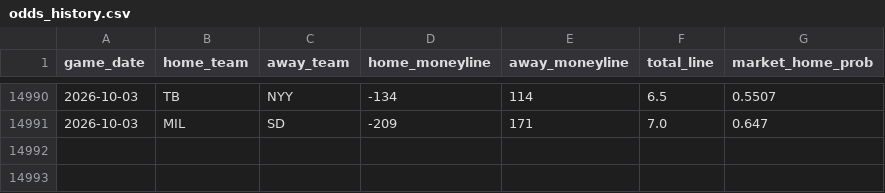
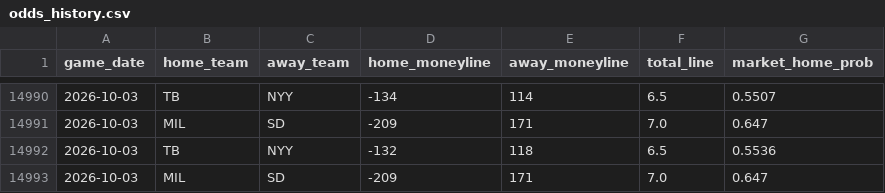
Before and after one commit to gigadon/Thats-Baseball, a CSV file: data/odds_history.csv, drawn as a sheet; only a part is shown, gaps mark what is left out.

```diff
--- a/data/odds_history.csv
+++ b/data/odds_history.csv
@@ -14991 +14991,3 @@ game_date,home_team,away_team,home_moneyline,away_moneyline,total_line,market_ho
 2026-10-03,MIL,SD,-209,171,7.0,0.647
+2026-10-03,TB,NYY,-132,118,6.5,0.5536
+2026-10-03,MIL,SD,-209,171,7.0,0.647
```
Also changed, not shown: 3 other files.
